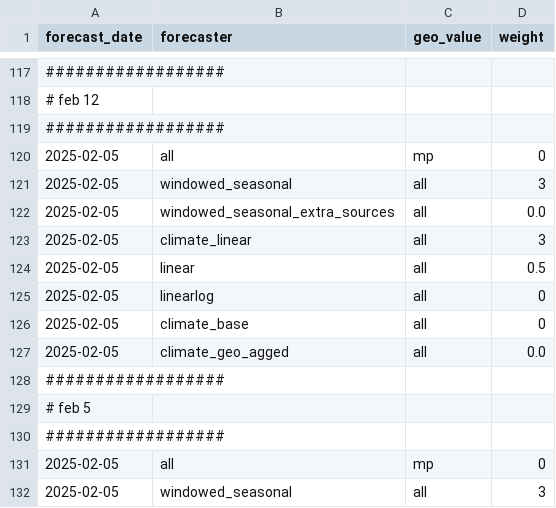
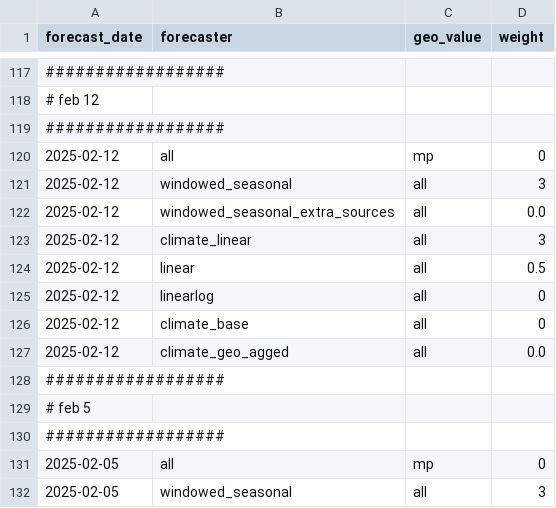
Before and after one commit to cmu-delphi/exploration-tooling, a CSV file: covid_geo_exclusions.csv, drawn as a sheet; only a part is shown, gaps mark what is left out.

Commit message:
external scores updating, score only shared dates

```diff
--- a/covid_geo_exclusions.csv
+++ b/covid_geo_exclusions.csv
@@ -119,10 +119,10 @@ forecast_date,forecaster,geo_value,weight
 ##################
-2025-02-05, all, mp, 0
-2025-02-05, windowed_seasonal, all, 3
-2025-02-05, windowed_seasonal_extra_sources, all, 0.0
-2025-02-05, climate_linear, all, 3
-2025-02-05, linear, all, 0.5
-2025-02-05, linearlog, all, 0
-2025-02-05, climate_base, all, 0
-2025-02-05, climate_geo_agged, all, 0.0
+2025-02-12, all, mp, 0
+2025-02-12, windowed_seasonal, all, 3
+2025-02-12, windowed_seasonal_extra_sources, all, 0.0
+2025-02-12, climate_linear, all, 3
+2025-02-12, linear, all, 0.5
+2025-02-12, linearlog, all, 0
+2025-02-12, climate_base, all, 0
+2025-02-12, climate_geo_agged, all, 0.0
 ##################
```
Also changed, not shown: 7 other files.
